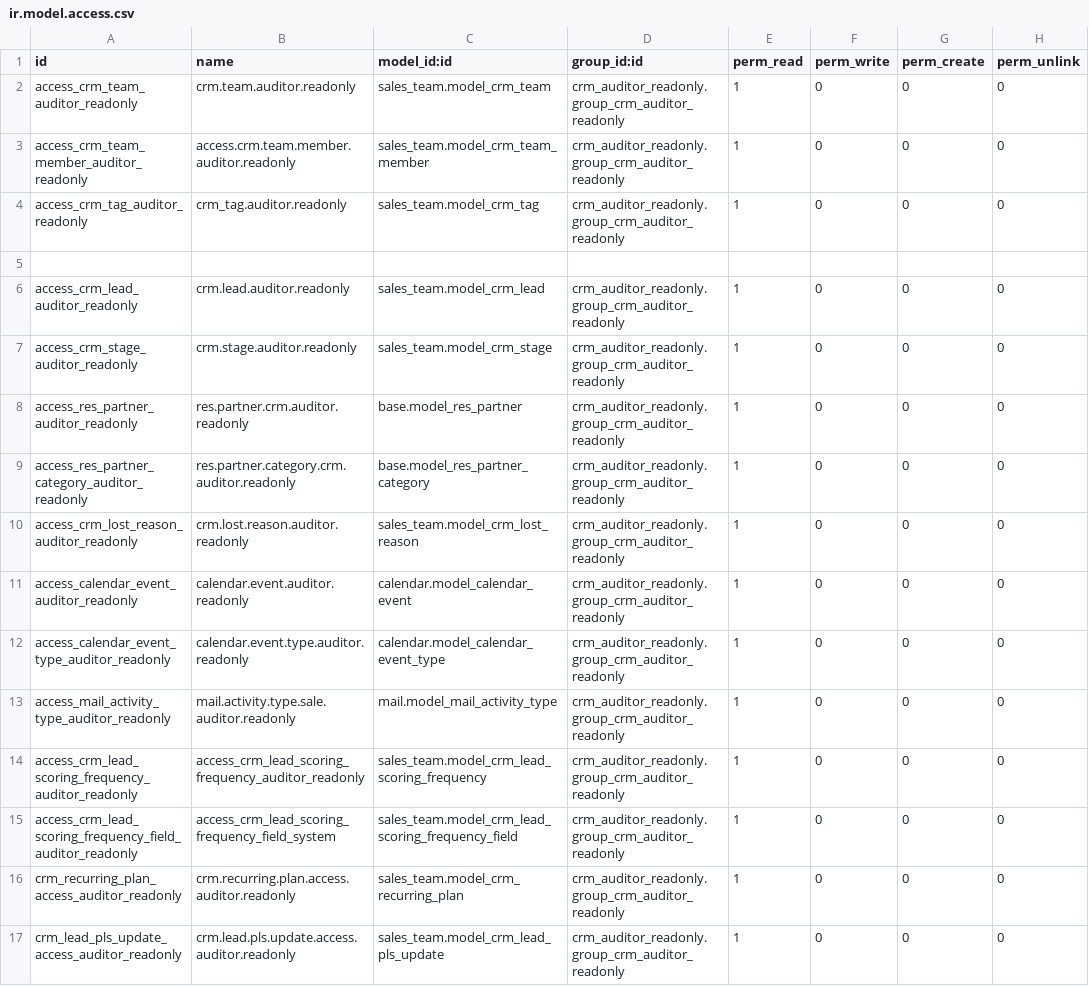
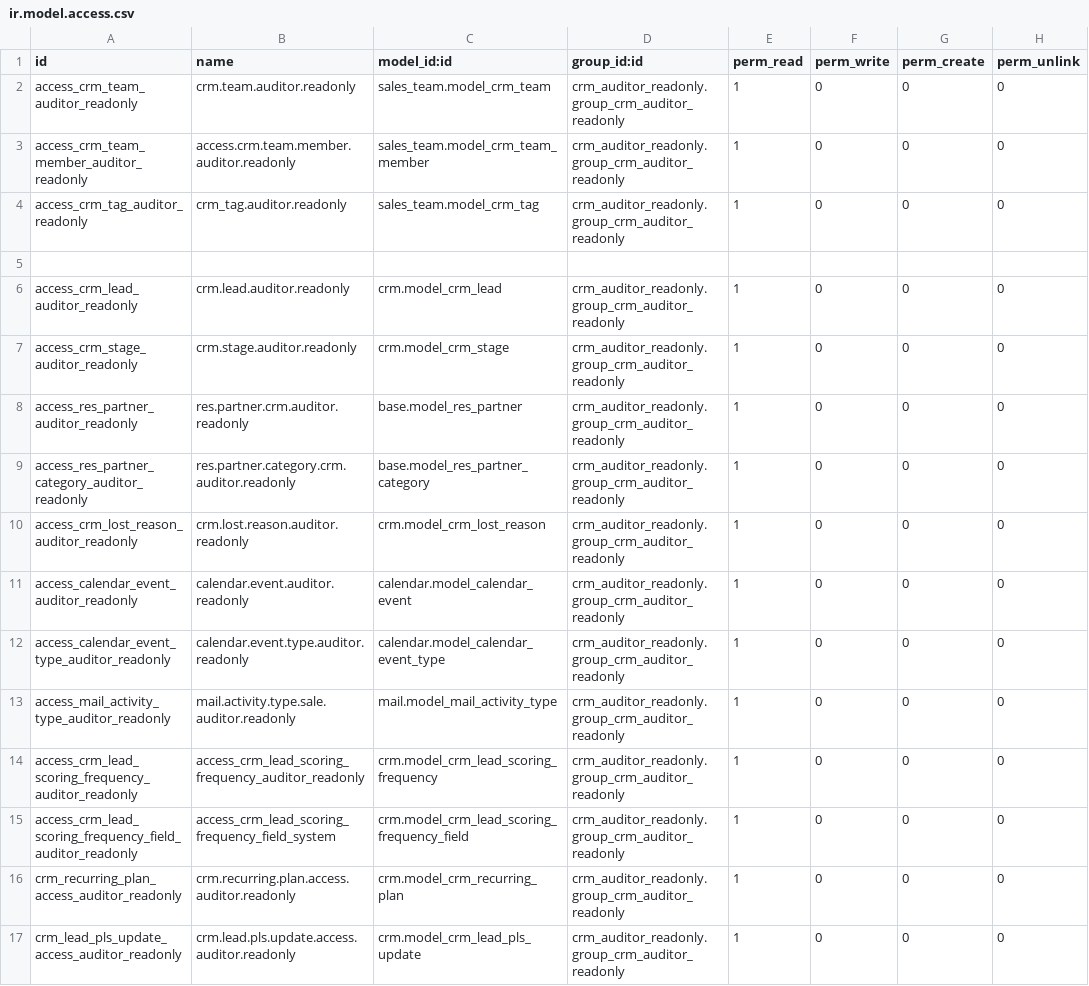
Before and after one commit to bsrmariem/addons-konery, a CSV file: crm_auditor_readonly/security/ir.model.access.csv, drawn as a sheet.

Commit message:
rev1

```diff
--- a/crm_auditor_readonly/security/ir.model.access.csv
+++ b/crm_auditor_readonly/security/ir.model.access.csv
@@ -5,7 +5,7 @@ access_crm_tag_auditor_readonly,crm_tag.auditor.readonly,sales_team.model_crm_ta
 
-access_crm_lead_auditor_readonly,crm.lead.auditor.readonly,sales_team.model_crm_lead,crm_auditor_readonly.group_crm_auditor_readonly,1,0,0,0
-access_crm_stage_auditor_readonly,crm.stage.auditor.readonly,sales_team.model_crm_stage,crm_auditor_readonly.group_crm_auditor_readonly,1,0,0,0
+access_crm_lead_auditor_readonly,crm.lead.auditor.readonly,crm.model_crm_lead,crm_auditor_readonly.group_crm_auditor_readonly,1,0,0,0
+access_crm_stage_auditor_readonly,crm.stage.auditor.readonly,crm.model_crm_stage,crm_auditor_readonly.group_crm_auditor_readonly,1,0,0,0
 access_res_partner_auditor_readonly,res.partner.crm.auditor.readonly,base.model_res_partner,crm_auditor_readonly.group_crm_auditor_readonly,1,0,0,0
 access_res_partner_category_auditor_readonly,res.partner.category.crm.auditor.readonly,base.model_res_partner_category,crm_auditor_readonly.group_crm_auditor_readonly,1,0,0,0
-access_crm_lost_reason_auditor_readonly,crm.lost.reason.auditor.readonly,sales_team.model_crm_lost_reason,crm_auditor_readonly.group_crm_auditor_readonly,1,0,0,0
+access_crm_lost_reason_auditor_readonly,crm.lost.reason.auditor.readonly,crm.model_crm_lost_reason,crm_auditor_readonly.group_crm_auditor_readonly,1,0,0,0
 access_calendar_event_auditor_readonly,calendar.event.auditor.readonly,calendar.model_calendar_event,crm_auditor_readonly.group_crm_auditor_readonly,1,0,0,0
@@ -13,5 +13,5 @@ access_calendar_event_type_auditor_readonly,calendar.event.type.auditor.readonly
 access_mail_activity_type_auditor_readonly,mail.activity.type.sale.auditor.readonly,mail.model_mail_activity_type,crm_auditor_readonly.group_crm_auditor_readonly,1,0,0,0
-access_crm_lead_scoring_frequency_auditor_readonly,access_crm_lead_scoring_frequency_auditor_readonly,sales_team.model_crm_lead_scoring_frequency,crm_auditor_readonly.group_crm_auditor_readonly,1,0,0,0
-access_crm_lead_scoring_frequency_field_auditor_readonly,access_crm_lead_scoring_frequency_field_system,sales_team.model_crm_lead_scoring_frequency_field,crm_auditor_readonly.group_crm_auditor_readonly,1,0,0,0
-crm_recurring_plan_access_auditor_readonly,crm.recurring.plan.access.auditor.readonly,sales_team.model_crm_recurring_plan,crm_auditor_readonly.group_crm_auditor_readonly,1,0,0,0
-crm_lead_pls_update_access_auditor_readonly,crm.lead.pls.update.access.auditor.readonly,sales_team.model_crm_lead_pls_update,crm_auditor_readonly.group_crm_auditor_readonly,1,0,0,0
+access_crm_lead_scoring_frequency_auditor_readonly,access_crm_lead_scoring_frequency_auditor_readonly,crm.model_crm_lead_scoring_frequency,crm_auditor_readonly.group_crm_auditor_readonly,1,0,0,0
+access_crm_lead_scoring_frequency_field_auditor_readonly,access_crm_lead_scoring_frequency_field_system,crm.model_crm_lead_scoring_frequency_field,crm_auditor_readonly.group_crm_auditor_readonly,1,0,0,0
+crm_recurring_plan_access_auditor_readonly,crm.recurring.plan.access.auditor.readonly,crm.model_crm_recurring_plan,crm_auditor_readonly.group_crm_auditor_readonly,1,0,0,0
+crm_lead_pls_update_access_auditor_readonly,crm.lead.pls.update.access.auditor.readonly,crm.model_crm_lead_pls_update,crm_auditor_readonly.group_crm_auditor_readonly,1,0,0,0
```
